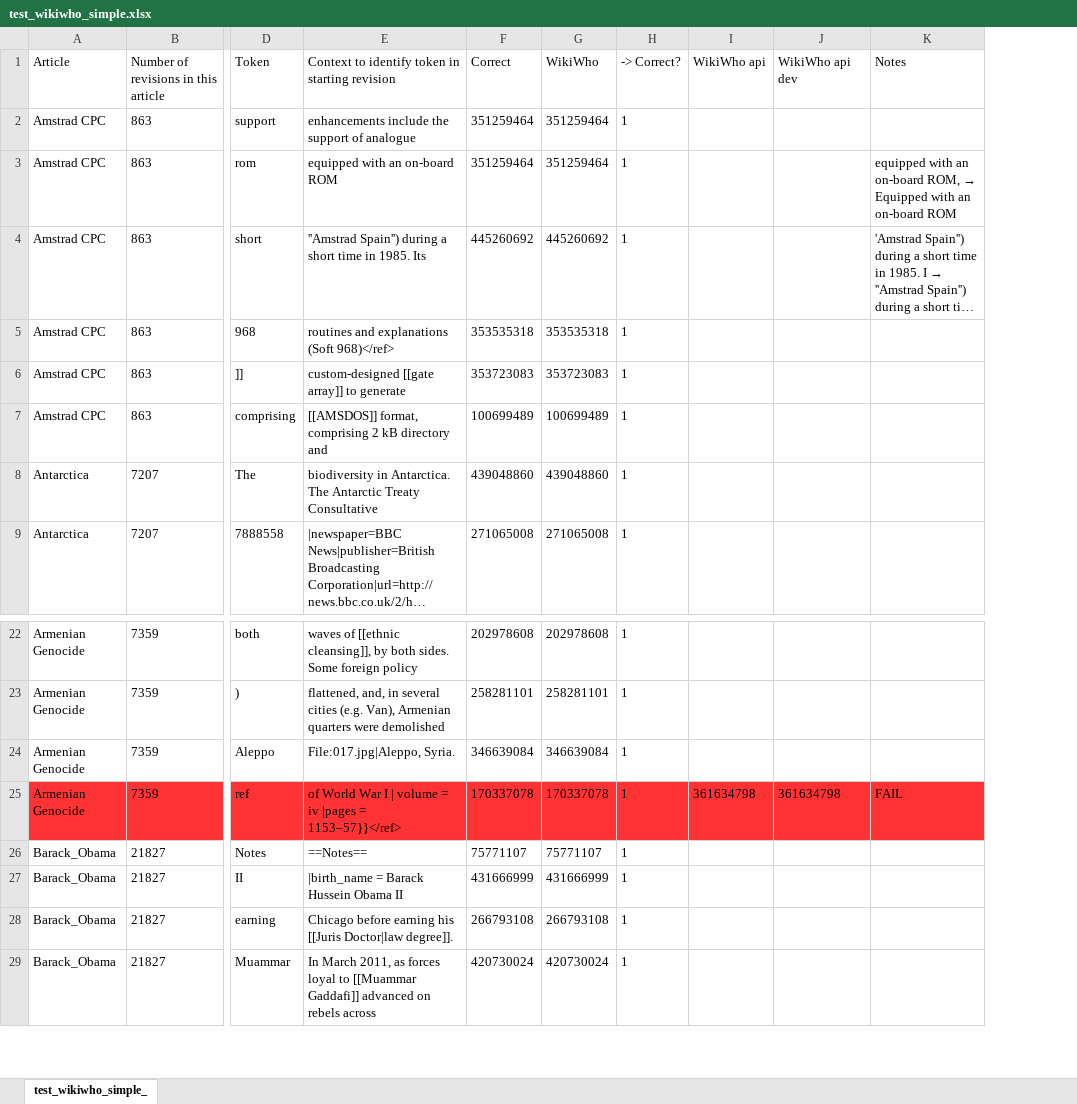
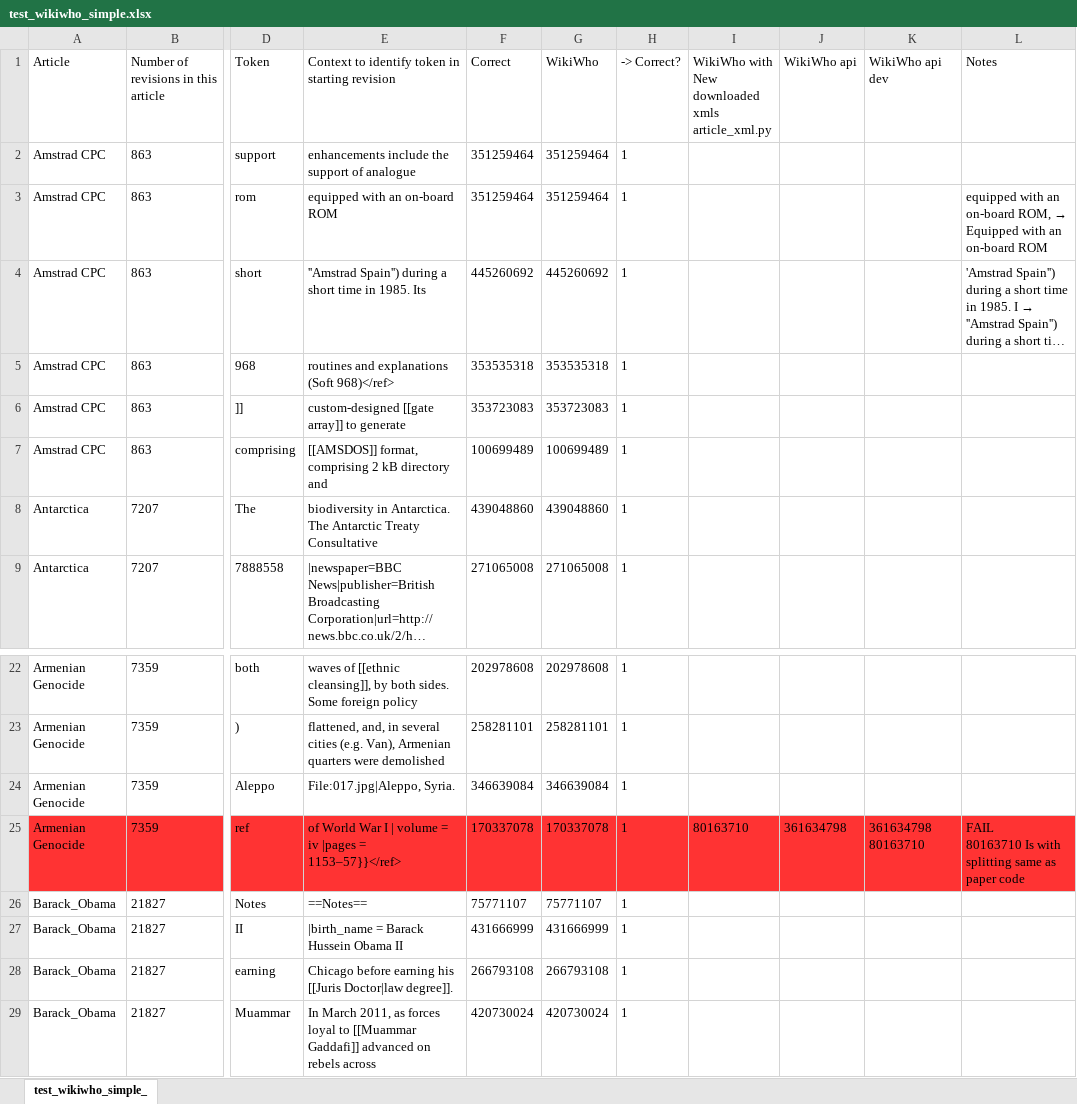
Before and after one commit to wikimedia/wikiwho_api_public, an Excel workbook: test_wikiwho_simple.xlsx, sheet test_wikiwho_simple_, drawn as a sheet; only a part is shown, gaps mark what is left out; long unchanged cells end in …; values as stored, in another font and other column widths than the file's, no borders; addresses are those after the commit; ↵ is a line break in a cell; the diff names each change by its address in the sheet, - before the commit and + after, or states it on an @@ line.

Commit message:
compare test results with paper code results

```diff
--- a/test_wikiwho_simple.xlsx (sheet test_wikiwho_simple_)
+++ b/test_wikiwho_simple.xlsx (sheet test_wikiwho_simple_)
+column I, row 1: WikiWho with ↵ New downloaded xmls ↵ article_xml.py; row 25: 80163710
-K25 (WikiWho api dev): 361634798
+K25 (WikiWho api dev): 361634798 ↵ 80163710
-L25 (Notes): FAIL
+L25 (Notes): FAIL ↵ 80163710 Is with splitting same as paper code
```
Also changed, not shown: 2 other files.
